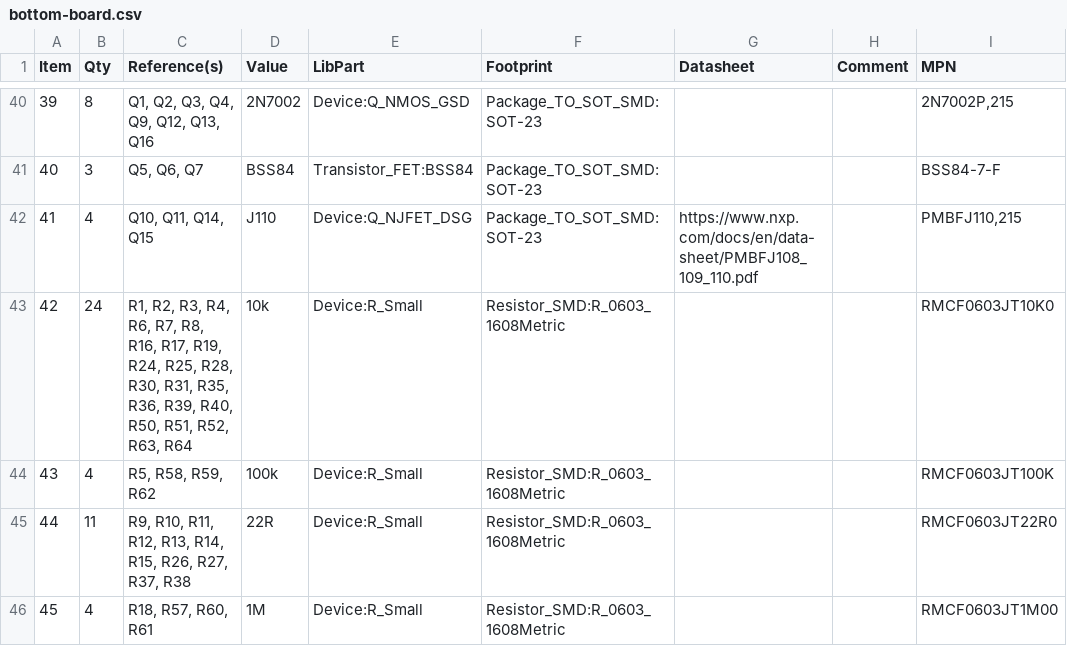
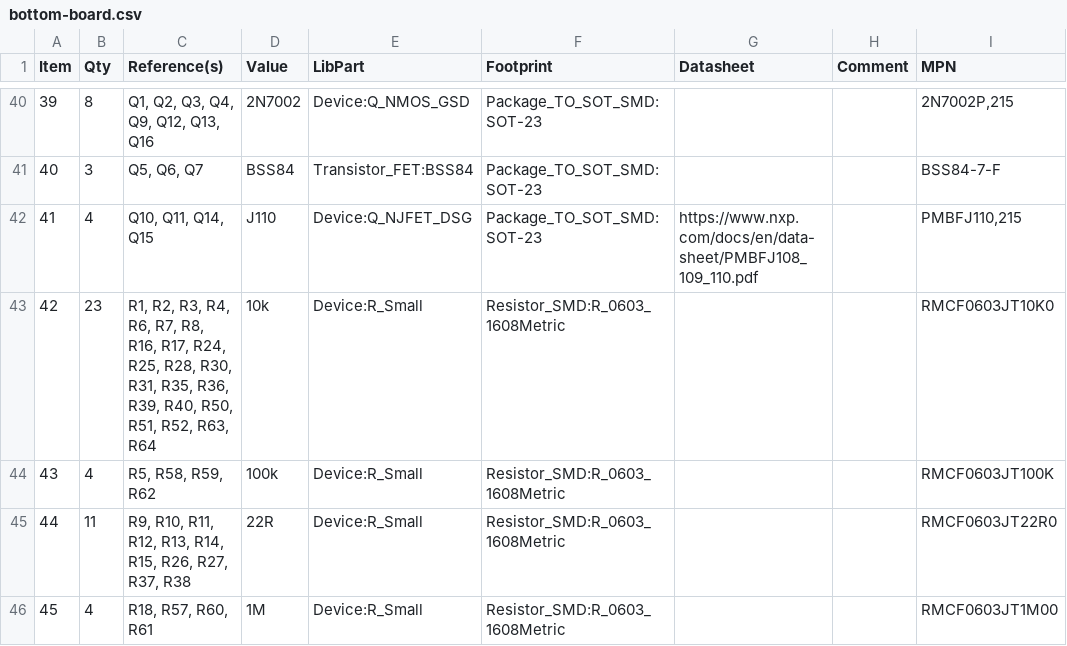
Before and after one commit to mod-audio/mod-hw-duoX, a CSV file: hw-design/bottom-board/bottom-board.csv, drawn as a sheet; only a part is shown, gaps mark what is left out; the diff names each change by its address in the sheet, - before the commit and + after, or states it on an @@ line.

Commit message:
bottom,sch: update bom

```diff
--- a/hw-design/bottom-board/bottom-board.csv
+++ b/hw-design/bottom-board/bottom-board.csv
-B43 (Qty): 24
+B43 (Qty): 23
-C43 (Reference(s)): …R16, R17, R19, R24, R25,…
+C43 (Reference(s)): …R16, R17, R24, R25,…
```
Also changed, not shown: 1 other file.
